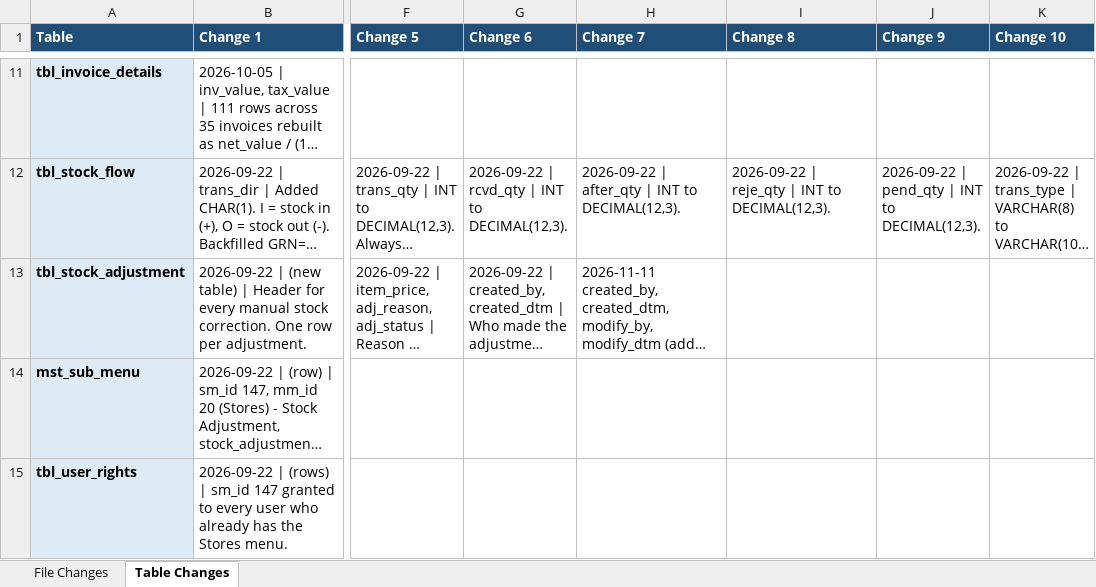
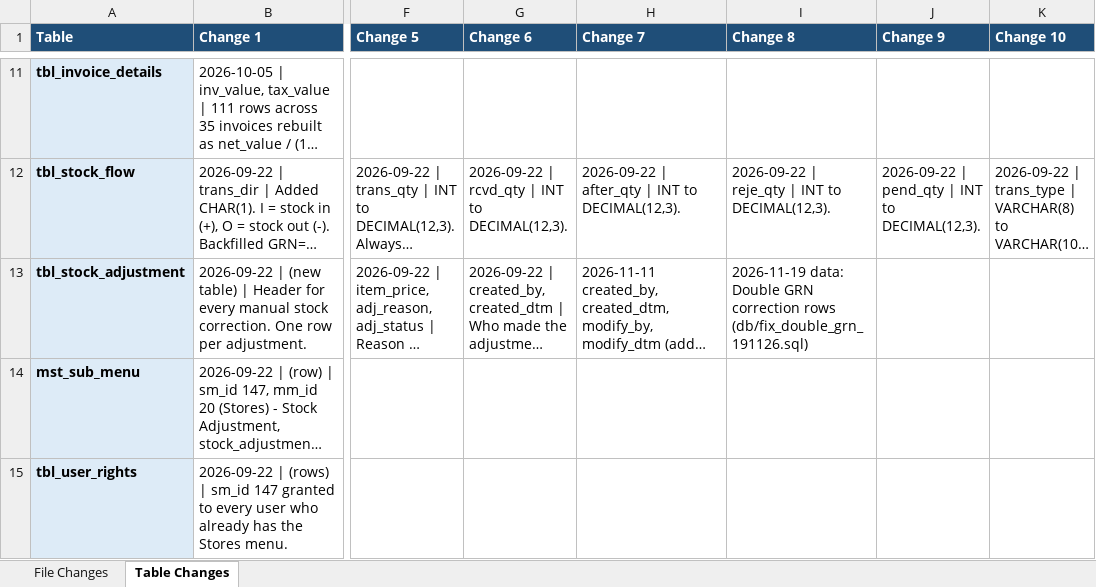
Before and after one commit to claudecollab7-alt/BIE, an Excel workbook: docs/BIE_Change_Log.xlsx, sheet Table Changes, drawn as a sheet; only a part is shown, gaps mark what is left out; long unchanged cells end in …; values as stored, in another font and other column widths than the file's, no borders; the diff names each change by its address in the sheet, - before the commit and + after, or states it on an @@ line.

```diff
--- a/docs/BIE_Change_Log.xlsx (sheet Table Changes)
+++ b/docs/BIE_Change_Log.xlsx (sheet Table Changes)
-I13 (Change 8): (empty)
+I13 (Change 8): 2026-11-19 data: Double GRN correction rows (db/fix_double_grn_191126.sql)
```
Also changed, not shown: sheet File Changes, 2 other files.
